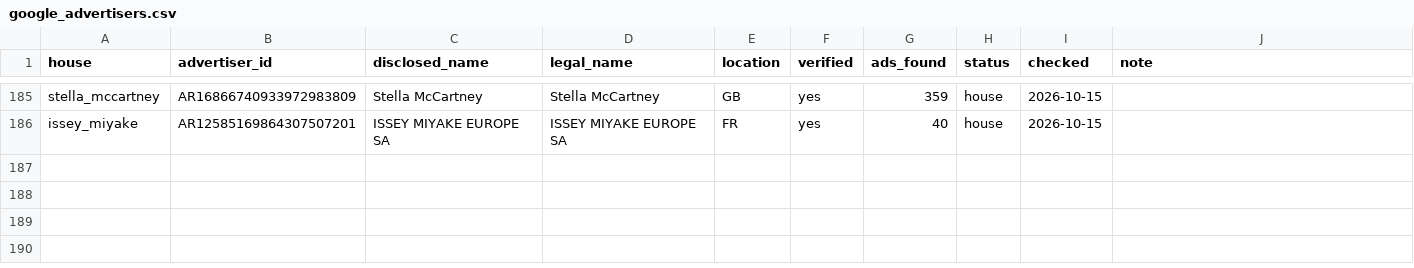
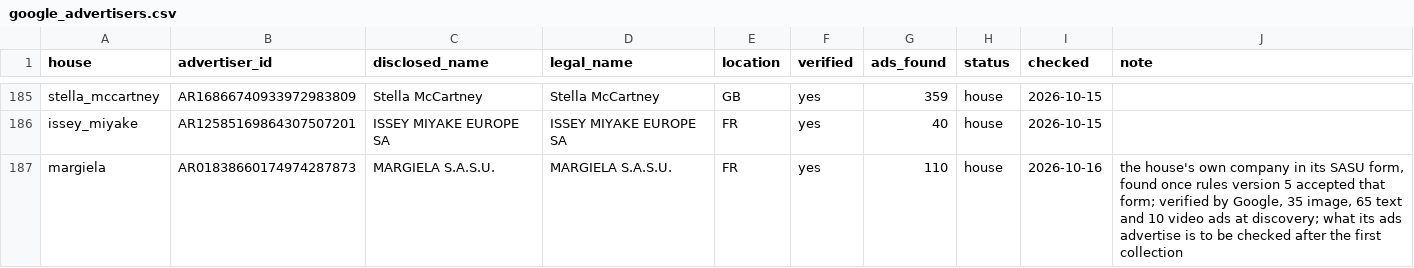
Before and after one commit to benmcewensignal/fashion-adtone, a CSV file: reference/google_advertisers.csv, drawn as a sheet; only a part is shown, gaps mark what is left out.

```diff
--- a/reference/google_advertisers.csv
+++ b/reference/google_advertisers.csv
@@ -186 +186,2 @@ stella_mccartney,AR16866740933972983809,Stella McCartney,Stella McCartney,GB,yes
 issey_miyake,AR12585169864307507201,ISSEY MIYAKE EUROPE SA,ISSEY MIYAKE EUROPE SA,FR,yes,40,house,2026-10-15,
+margiela,AR01838660174974287873,MARGIELA S.A.S.U.,MARGIELA S.A.S.U.,FR,yes,110,house,2026-10-16,"the house's own company in its SASU form, found once rules version 5 accepted that form; verified by Google, 35 image, 65 text and 10 video ads at discovery; what its ads advertise is to be checked after the first collection"
```
